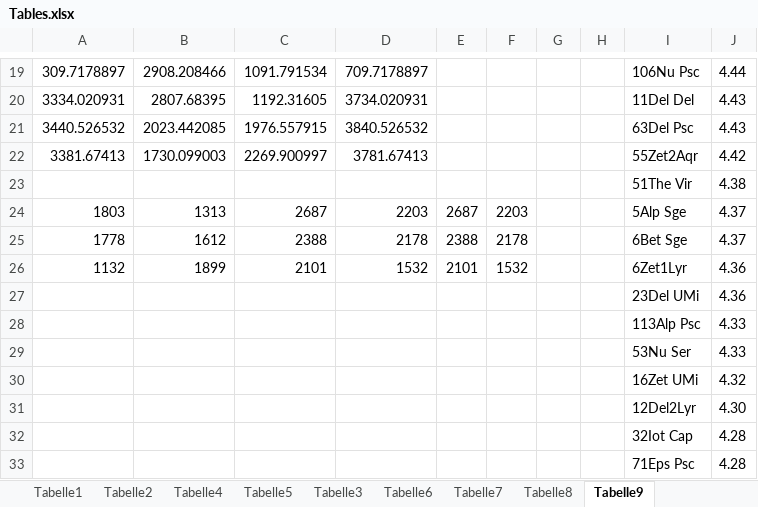
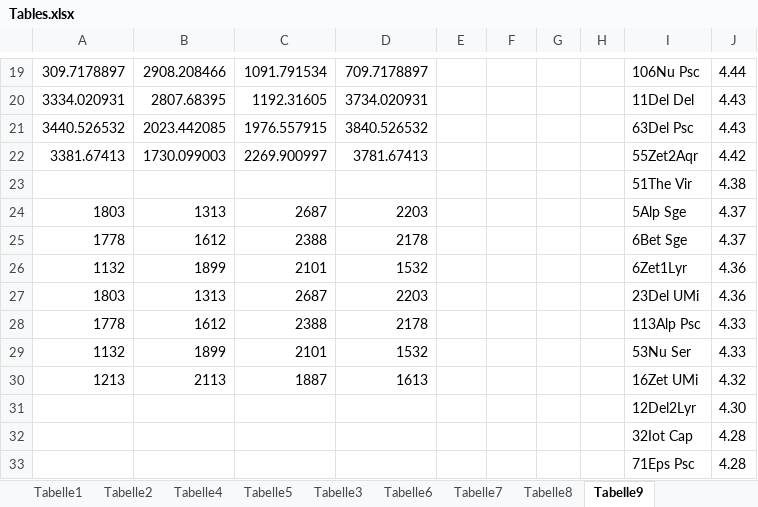
Before and after one commit to thysia-zosa/astro-clock, an Excel workbook: about/Tables.xlsx, sheet Tabelle9, drawn as a sheet; only a part is shown, gaps mark what is left out; values as stored, in another font and other column widths than the file's, no borders; removed rows and columns are numbered as before the commit, all else as after; the diff names each change by its address in the sheet, - before the commit and + after, or states it on an @@ line.

```diff
--- a/about/Tables.xlsx (sheet Tabelle9)
+++ b/about/Tables.xlsx (sheet Tabelle9)
-E24: 2687
+E24: (empty)
-F24: 2203
+F24: (empty)
-E25: 2388
+E25: (empty)
-F25: 2178
+F25: (empty)
-E26: 2101
+E26: (empty)
-F26: 1532
+F26: (empty)
-row 27:  |  |  |  |  |  |  |  | 23Del UMi | 4.36
-row 28:  |  |  |  |  |  |  |  | 113Alp Psc | 4.33
-row 29:  |  |  |  |  |  |  |  | 53Nu Ser | 4.33
-row 30:  |  |  |  |  |  |  |  | 16Zet UMi | 4.32
+row 27: 1803 | 1313 | 2687 | 2203 |  |  |  |  | 23Del UMi | 4.36
+row 28: 1778 | 1612 | 2388 | 2178 |  |  |  |  | 113Alp Psc | 4.33
+row 29: 1132 | 1899 | 2101 | 1532 |  |  |  |  | 53Nu Ser | 4.33
+row 30: 1213 | 2113 | 1887 | 1613 |  |  |  |  | 16Zet UMi | 4.32
```
Also changed, not shown: 8 other files.
